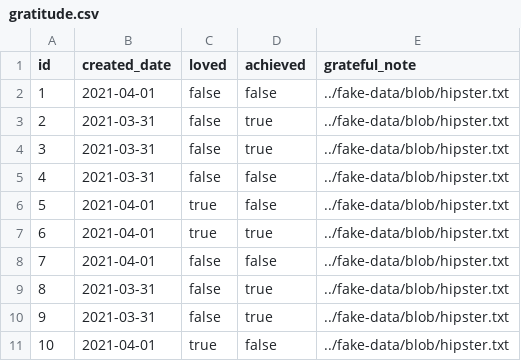
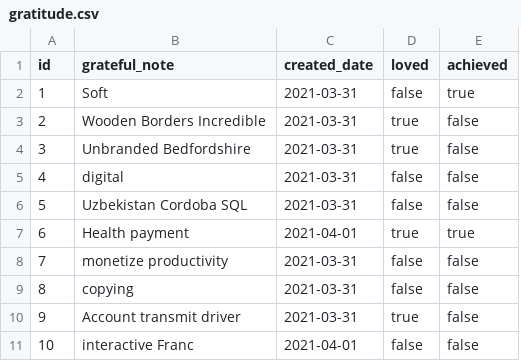
Before and after one commit to jhansi-siripura/MyFirstRepo, a CSV file: src/main/resources/config/liquibase/fake-data/gratitude.csv, drawn as a sheet; removed rows and columns are numbered as before the commit, all else as after; the diff names each change by its address in the sheet, - before the commit and + after, or states it on an @@ line.

```diff
--- a/src/main/resources/config/liquibase/fake-data/gratitude.csv
+++ b/src/main/resources/config/liquibase/fake-data/gratitude.csv
+column B (grateful_note), rows 2-11: Soft | Wooden Borders Incredible | Unbranded Bedfordshire | digital | Uzbekistan Cordoba SQL | Health payment | monetize productivity | copying | Account transmit driver | interactive Franc
-column E (grateful_note), rows 2-11: all ../fake-data/blob/hipster.txt
-C2 (created_date): 2021-04-01
+C2 (created_date): 2021-03-31
-E2 (achieved): false
+E2 (achieved): true
-D3:D4 (loved): false
+D3:D4 (loved): true
-E3:E4 (achieved): true
+E3:E4 (achieved): false
-C6 (created_date): 2021-04-01
+C6 (created_date): 2021-03-31
-D6 (loved): true
+D6 (loved): false
-C8 (created_date): 2021-04-01
+C8 (created_date): 2021-03-31
-E9:E10 (achieved): true
+E9:E10 (achieved): false
-D10 (loved): false
+D10 (loved): true
-D11 (loved): true
+D11 (loved): false
```
Also changed, not shown: 20 other files.
